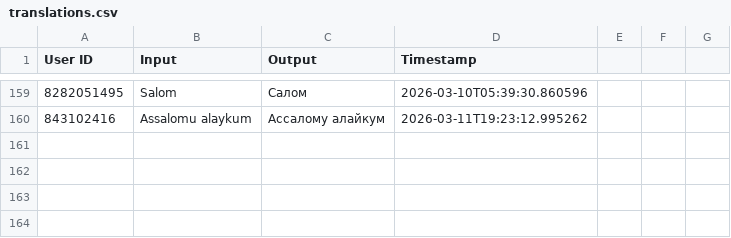
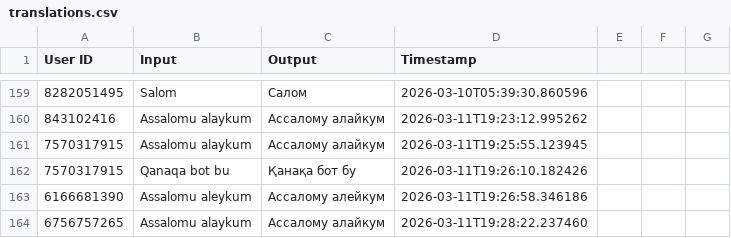
Before and after one commit to ShoxGit19/Telegram_BOT, a CSV file: translations.csv, drawn as a sheet; only a part is shown, gaps mark what is left out; the diff names each change by its address in the sheet, - before the commit and + after, or states it on an @@ line.

```diff
--- a/translations.csv
+++ b/translations.csv
+row 161: 7570317915 | Assalomu alaykum | Ассалому алайкум | 2026-03-11T19:25:55.123945
+row 162: 7570317915 | Qanaqa bot bu | Қанақа бот бу | 2026-03-11T19:26:10.182426
+row 163: 6166681390 | Assalomu aleykum | Ассалому алейкум | 2026-03-11T19:26:58.346186
+row 164: 6756757265 | Assalomu alaykum | Ассалому алайкум | 2026-03-11T19:28:22.237460
```
Also changed, not shown: feedbacks.csv, 1 other file.
